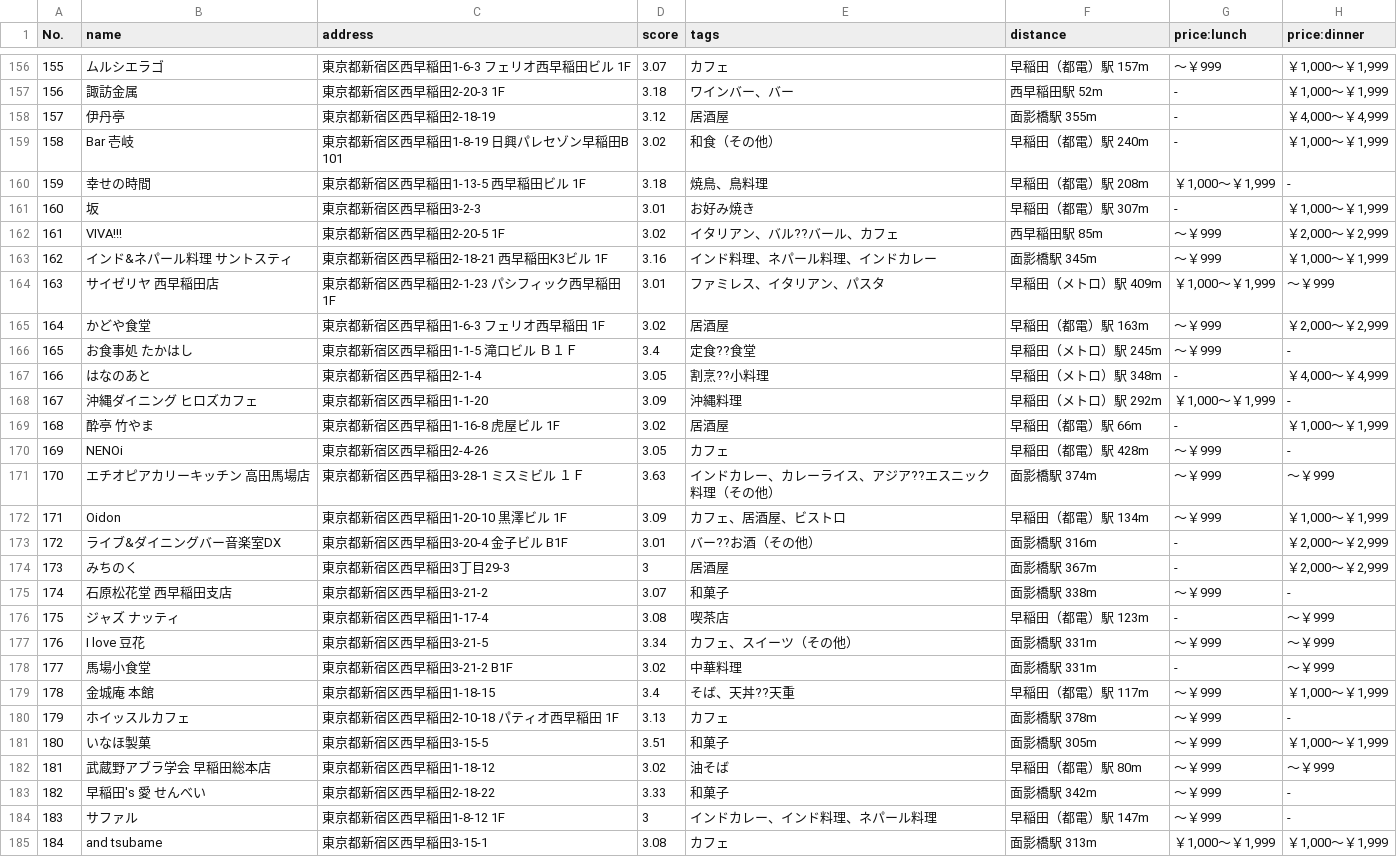
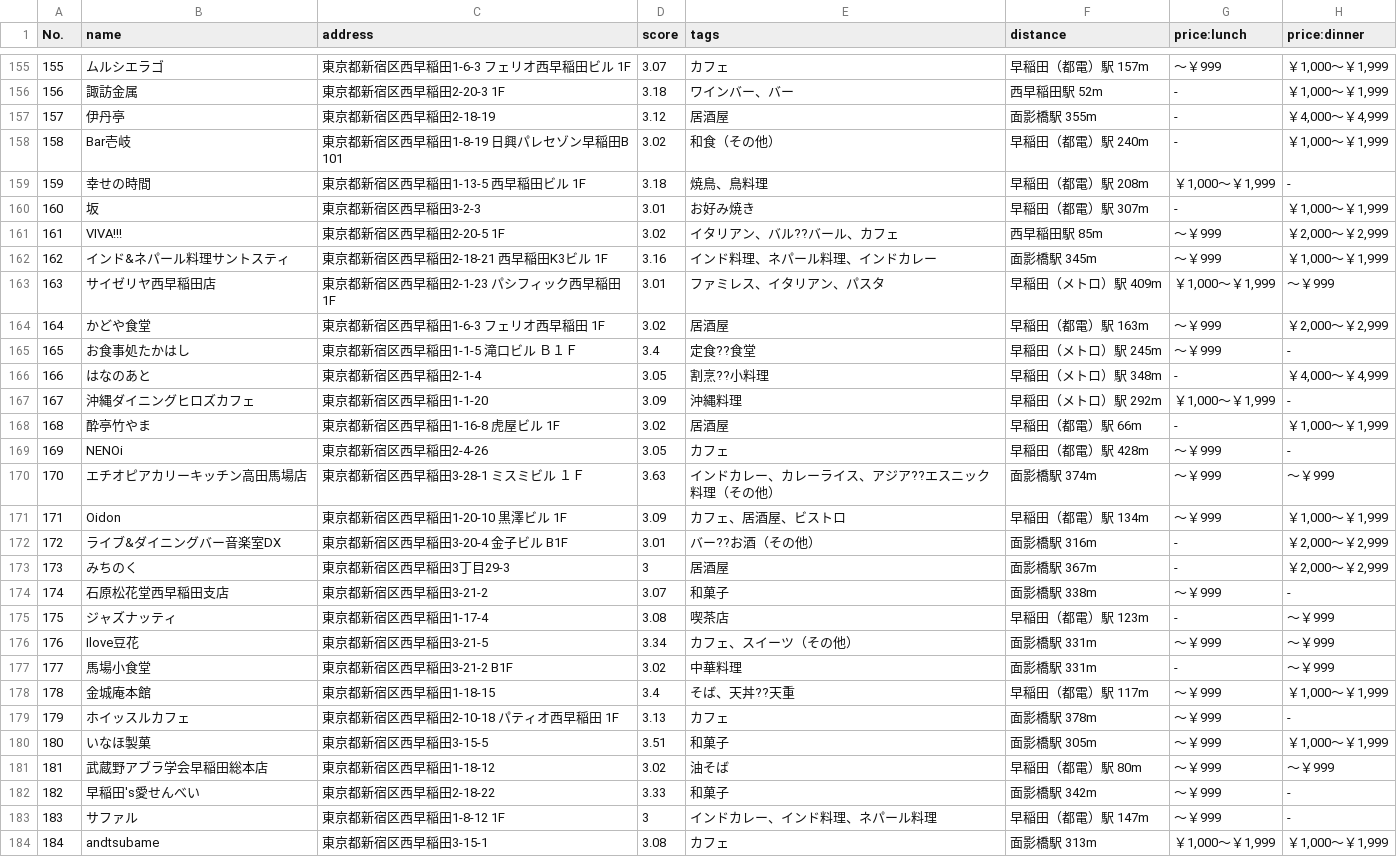
Before and after one commit to advprog-project/webapp, a CSV file: webapp/adv_python_project/data/restaurant.csv, drawn as a sheet; only a part is shown, gaps mark what is left out; the diff covers the shown part only.

```diff
--- a/webapp/adv_python_project/data/restaurant.csv
+++ b/webapp/adv_python_project/data/restaurant.csv
@@ -158,3 +157,3 @@
 157,伊丹亭,東京都新宿区西早稲田2-18-19,3.12,居酒屋,面影橋駅 355m,-,"￥4,000～￥4,999"
-158,Bar 壱岐,東京都新宿区西早稲田1-8-19 日興パレセゾン早稲田B 101,3.02,和食（その他）,早稲田（都電）駅 240m,-,"￥1,000～￥1,999"
+158,Bar壱岐,東京都新宿区西早稲田1-8-19 日興パレセゾン早稲田B 101,3.02,和食（その他）,早稲田（都電）駅 240m,-,"￥1,000～￥1,999"
 159,幸せの時間,東京都新宿区西早稲田1-13-5 西早稲田ビル 1F,3.18,焼鳥、鳥料理,早稲田（都電）駅 208m,"￥1,000～￥1,999",-
@@ -162,11 +161,11 @@
 161,VIVA!!!,東京都新宿区西早稲田2-20-5 1F,3.02,イタリアン、バル??バール、カフェ,西早稲田駅 85m,～￥999,"￥2,000～￥2,999"
-162,インド&ネパール料理 サントスティ,東京都新宿区西早稲田2-18-21 西早稲田K3ビル 1F,3.16,インド料理、ネパール料理、インドカレー,面影橋駅 345m,～￥999,"￥1,000～￥1,999"
-163,サイゼリヤ 西早稲田店,東京都新宿区西早稲田2-1-23 パシフィック西早稲田1F,3.01,ファミレス、イタリアン、パスタ,早稲田（メトロ）駅 409m,"￥1,000～￥1,999",～￥999
+162,インド&ネパール料理サントスティ,東京都新宿区西早稲田2-18-21 西早稲田K3ビル 1F,3.16,インド料理、ネパール料理、インドカレー,面影橋駅 345m,～￥999,"￥1,000～￥1,999"
+163,サイゼリヤ西早稲田店,東京都新宿区西早稲田2-1-23 パシフィック西早稲田1F,3.01,ファミレス、イタリアン、パスタ,早稲田（メトロ）駅 409m,"￥1,000～￥1,999",～￥999
 164,かどや食堂,東京都新宿区西早稲田1-6-3 フェリオ西早稲田 1F,3.02,居酒屋,早稲田（都電）駅 163m,～￥999,"￥2,000～￥2,999"
-165,お食事処 たかはし,東京都新宿区西早稲田1-1-5 滝口ビル　Ｂ１Ｆ,3.4,定食??食堂,早稲田（メトロ）駅 245m,～￥999,-
+165,お食事処たかはし,東京都新宿区西早稲田1-1-5 滝口ビル　Ｂ１Ｆ,3.4,定食??食堂,早稲田（メトロ）駅 245m,～￥999,-
 166,はなのあと,東京都新宿区西早稲田2-1-4,3.05,割烹??小料理,早稲田（メトロ）駅 348m,-,"￥4,000～￥4,999"
-167,沖縄ダイニング ヒロズカフェ,東京都新宿区西早稲田1-1-20,3.09,沖縄料理,早稲田（メトロ）駅 292m,"￥1,000～￥1,999",-
-168,酔亭 竹やま,東京都新宿区西早稲田1-16-8 虎屋ビル 1F,3.02,居酒屋,早稲田（都電）駅 66m,-,"￥1,000～￥1,999"
+167,沖縄ダイニングヒロズカフェ,東京都新宿区西早稲田1-1-20,3.09,沖縄料理,早稲田（メトロ）駅 292m,"￥1,000～￥1,999",-
+168,酔亭竹やま,東京都新宿区西早稲田1-16-8 虎屋ビル 1F,3.02,居酒屋,早稲田（都電）駅 66m,-,"￥1,000～￥1,999"
 169,NENOi,東京都新宿区西早稲田2-4-26,3.05,カフェ,早稲田（都電）駅 428m,～￥999,-
-170,エチオピアカリーキッチン 高田馬場店,東京都新宿区西早稲田3-28-1 ミスミビル　１Ｆ,3.63,インドカレー、カレーライス、アジア??エスニック料理（その他）,面影橋駅 374m,～￥999,～￥999
+170,エチオピアカリーキッチン高田馬場店,東京都新宿区西早稲田3-28-1 ミスミビル　１Ｆ,3.63,インドカレー、カレーライス、アジア??エスニック料理（その他）,面影橋駅 374m,～￥999,～￥999
 171,Oidon,東京都新宿区西早稲田1-20-10 黒澤ビル 1F,3.09,カフェ、居酒屋、ビストロ,早稲田（都電）駅 134m,～￥999,"￥1,000～￥1,999"
@@ -174,12 +173,12 @@
 173,みちのく,東京都新宿区西早稲田3丁目29-3,3,居酒屋,面影橋駅 367m,-,"￥2,000～￥2,999"
-174,石原松花堂 西早稲田支店,東京都新宿区西早稲田3-21-2,3.07,和菓子,面影橋駅 338m,～￥999,-
-175,ジャズ ナッティ,東京都新宿区西早稲田1-17-4,3.08,喫茶店,早稲田（都電）駅 123m,-,～￥999
-176,I love 豆花,東京都新宿区西早稲田3-21-5,3.34,カフェ、スイーツ（その他）,面影橋駅 331m,～￥999,～￥999
+174,石原松花堂西早稲田支店,東京都新宿区西早稲田3-21-2,3.07,和菓子,面影橋駅 338m,～￥999,-
+175,ジャズナッティ,東京都新宿区西早稲田1-17-4,3.08,喫茶店,早稲田（都電）駅 123m,-,～￥999
+176,Ilove豆花,東京都新宿区西早稲田3-21-5,3.34,カフェ、スイーツ（その他）,面影橋駅 331m,～￥999,～￥999
 177,馬場小食堂,東京都新宿区西早稲田3-21-2 B1F,3.02,中華料理,面影橋駅 331m,-,～￥999
-178,金城庵 本館,東京都新宿区西早稲田1-18-15,3.4,そば、天丼??天重,早稲田（都電）駅 117m,～￥999,"￥1,000～￥1,999"
+178,金城庵本館,東京都新宿区西早稲田1-18-15,3.4,そば、天丼??天重,早稲田（都電）駅 117m,～￥999,"￥1,000～￥1,999"
 179,ホイッスルカフェ,東京都新宿区西早稲田2-10-18 パティオ西早稲田 1F,3.13,カフェ,面影橋駅 378m,～￥999,-
 180,いなほ製菓,東京都新宿区西早稲田3-15-5,3.51,和菓子,面影橋駅 305m,～￥999,"￥1,000～￥1,999"
-181,武蔵野アブラ学会 早稲田総本店,東京都新宿区西早稲田1-18-12,3.02,油そば,早稲田（都電）駅 80m,～￥999,～￥999
-182,早稲田's 愛 せんべい,東京都新宿区西早稲田2-18-22,3.33,和菓子,面影橋駅 342m,～￥999,-
+181,武蔵野アブラ学会早稲田総本店,東京都新宿区西早稲田1-18-12,3.02,油そば,早稲田（都電）駅 80m,～￥999,～￥999
+182,早稲田's愛せんべい,東京都新宿区西早稲田2-18-22,3.33,和菓子,面影橋駅 342m,～￥999,-
 183,サファル,東京都新宿区西早稲田1-8-12 1F,3,インドカレー、インド料理、ネパール料理,早稲田（都電）駅 147m,～￥999,-
-184,and tsubame,東京都新宿区西早稲田3-15-1,3.08,カフェ,面影橋駅 313m,"￥1,000～￥1,999","￥1,000～￥1,999"
+184,andtsubame,東京都新宿区西早稲田3-15-1,3.08,カフェ,面影橋駅 313m,"￥1,000～￥1,999","￥1,000～￥1,999"
```
Also changed, not shown: 1 removed row and 72 edited cells elsewhere in this file, 3 other files.
